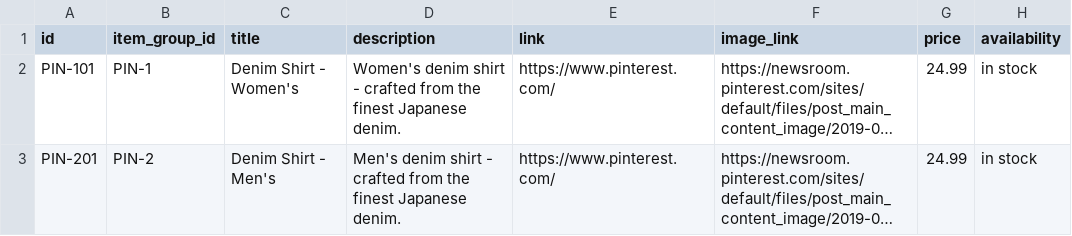
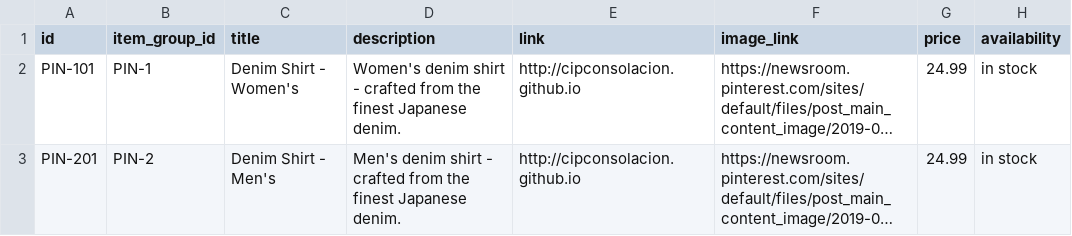
Before and after one commit to cipconsolacion/cipconsolacion.github.io, a CSV file: sample_catalog.csv, drawn as a sheet; only a part is shown; long unchanged cells end in …; the diff names each change by its address in the sheet, - before the commit and + after, or states it on an @@ line.

Commit message:
updated csv

```diff
--- a/sample_catalog.csv
+++ b/sample_catalog.csv
-E2:E3 (link): https://www.pinterest.com/
+E2:E3 (link): http://cipconsolacion.github.io
```
